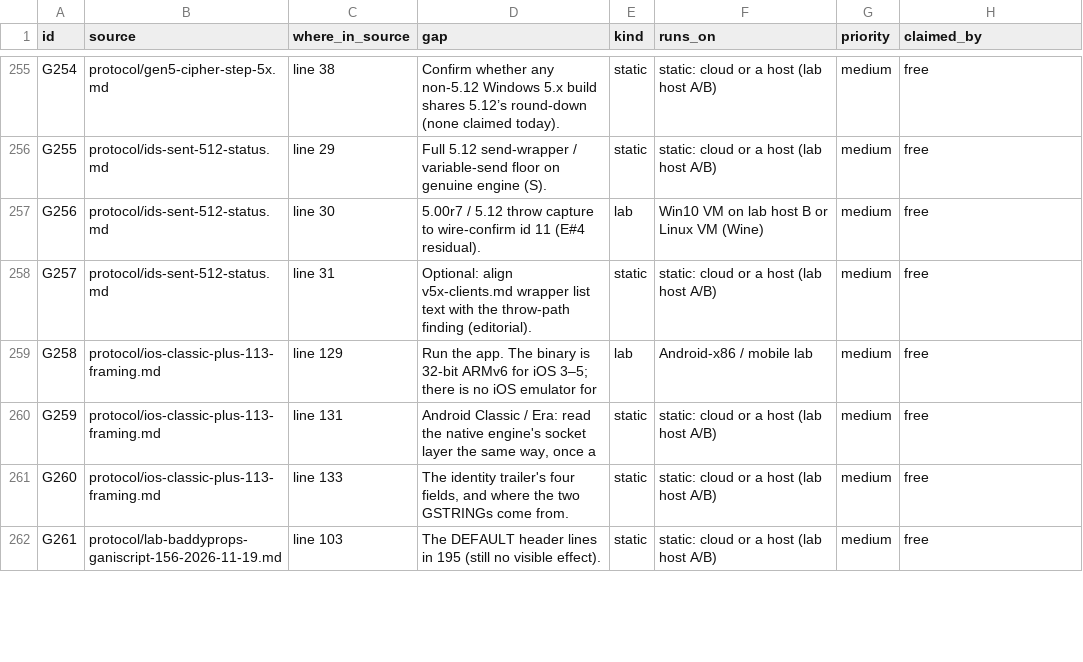
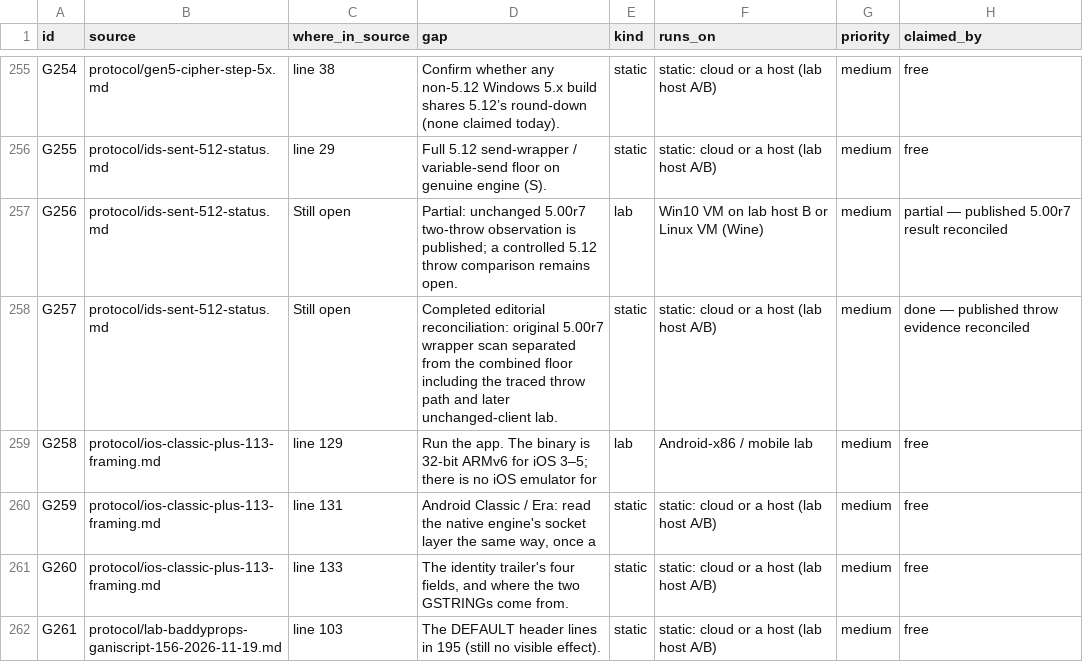
Before and after one commit to squirelworks/Graal_analysis, a TSV file: docs/gap-board.tsv, drawn as a sheet; only a part is shown, gaps mark what is left out.

Commit message:
Reconcile the 5.00r7 throw floor with published evidence
The original wrapper scan omitted id 11; later static and two-throw lab evidence are already published. Keep the genuine 5.12 send census and controlled throw comparison open.

Evidence: published November 9 backup-engine study and November 20 unchanged-client lab; no new binary read or execution.

```diff
--- a/docs/gap-board.tsv
+++ b/docs/gap-board.tsv
@@ -256,4 +256,4 @@ G254	protocol/gen5-cipher-step-5x.md	line 38	Confirm whether any non-5.12 Window
 G255	protocol/ids-sent-512-status.md	line 29	Full 5.12 send-wrapper / variable-send floor on genuine engine (S).	static	static: cloud or a host (lab host A/B)	medium	free
-G256	protocol/ids-sent-512-status.md	line 30	5.00r7 / 5.12 throw capture to wire-confirm id 11 (E#4 residual).	lab	Win10 VM on lab host B or Linux VM (Wine)	medium	free
-G257	protocol/ids-sent-512-status.md	line 31	Optional: align v5x-clients.md wrapper list text with the throw-path finding (editorial).	static	static: cloud or a host (lab host A/B)	medium	free
+G256	protocol/ids-sent-512-status.md	Still open	Partial: unchanged 5.00r7 two-throw observation is published; a controlled 5.12 throw comparison remains open.	lab	Win10 VM on lab host B or Linux VM (Wine)	medium	partial — published 5.00r7 result reconciled
+G257	protocol/ids-sent-512-status.md	Still open	Completed editorial reconciliation: original 5.00r7 wrapper scan separated from the combined floor including the traced throw path and later unchanged-client lab.	static	static: cloud or a host (lab host A/B)	medium	done — published throw evidence reconciled
 G258	protocol/ios-classic-plus-113-framing.md	line 129	Run the app. The binary is 32-bit ARMv6 for iOS 3–5; there is no iOS emulator for	lab	Android-x86 / mobile lab	medium	free
```
Also changed, not shown: 3 other files.
